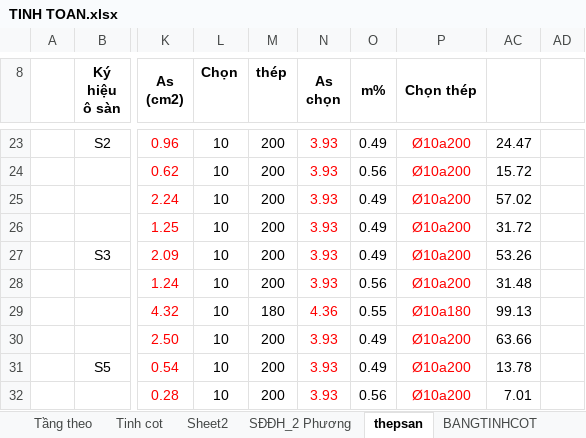
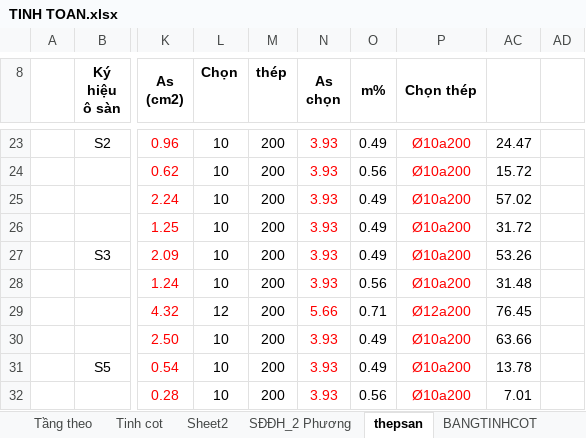
Before and after one commit to cmthanhst/LVTN, an Excel workbook: Thuyet minh/TINH TOAN.xlsx, sheet thepsan, drawn as a sheet; only a part is shown, gaps mark what is left out; values as stored, in another font and other column widths than the file's, no borders; conditional formats not drawn; the diff names each change by its address in the sheet, - before the commit and + after, or states it on an @@ line.

Commit message:
Xong phần dầm chương 5
Tính thép dọc, thép đai dầm khung 2 và F

```diff
--- a/Thuyet minh/TINH TOAN.xlsx (sheet thepsan)
+++ b/Thuyet minh/TINH TOAN.xlsx (sheet thepsan)
-L29 (Chọn): 10
+L29 (Chọn): 12
-M29 (thép): 180
+M29 (thép): 200
-N29 (As chọn): 4.36
+N29 (As chọn): 5.66
-O29 (m%): 0.55
+O29 (m%): 0.71
-P29 (Chọn thép): Ø10a180
+P29 (Chọn thép): Ø12a200
-AC29: 99.13
+AC29: 76.45
```
Also changed, not shown: sheet TinhMongM2, sheet TinhMong, sheet TinhMongM2 (2), sheet TH, hidden cells, charts or pictures, 45 other files.
